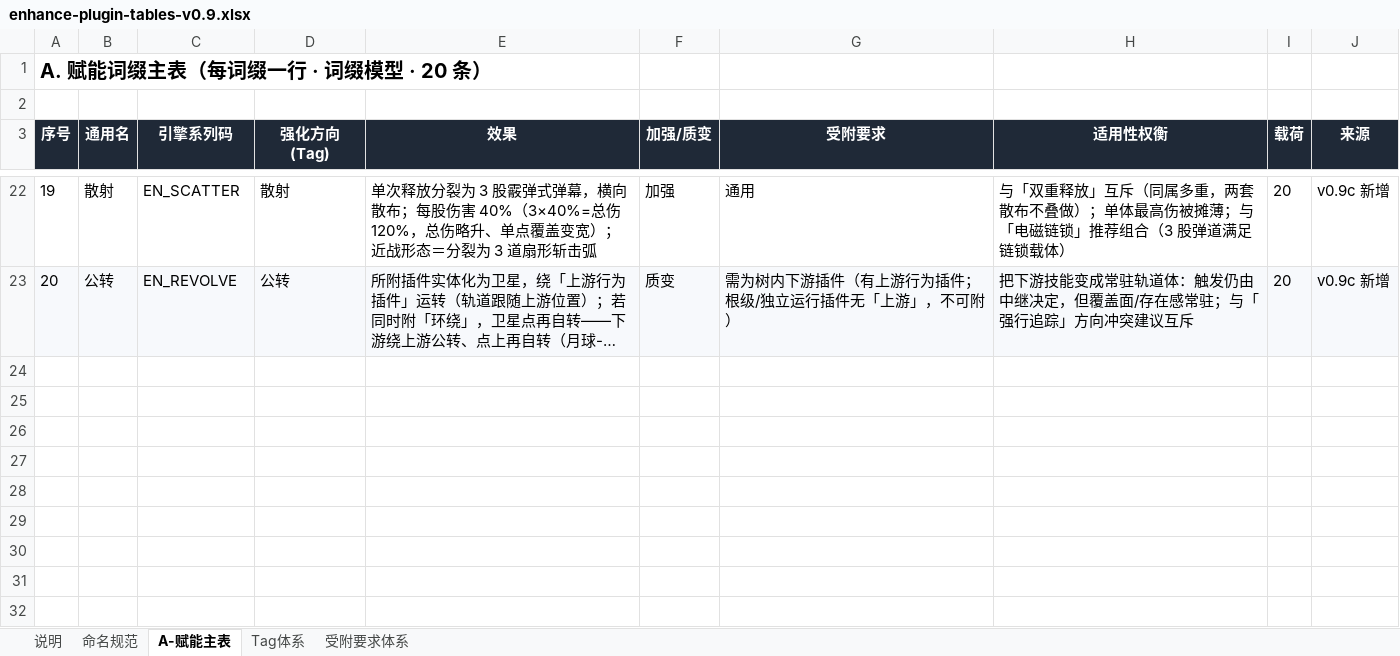
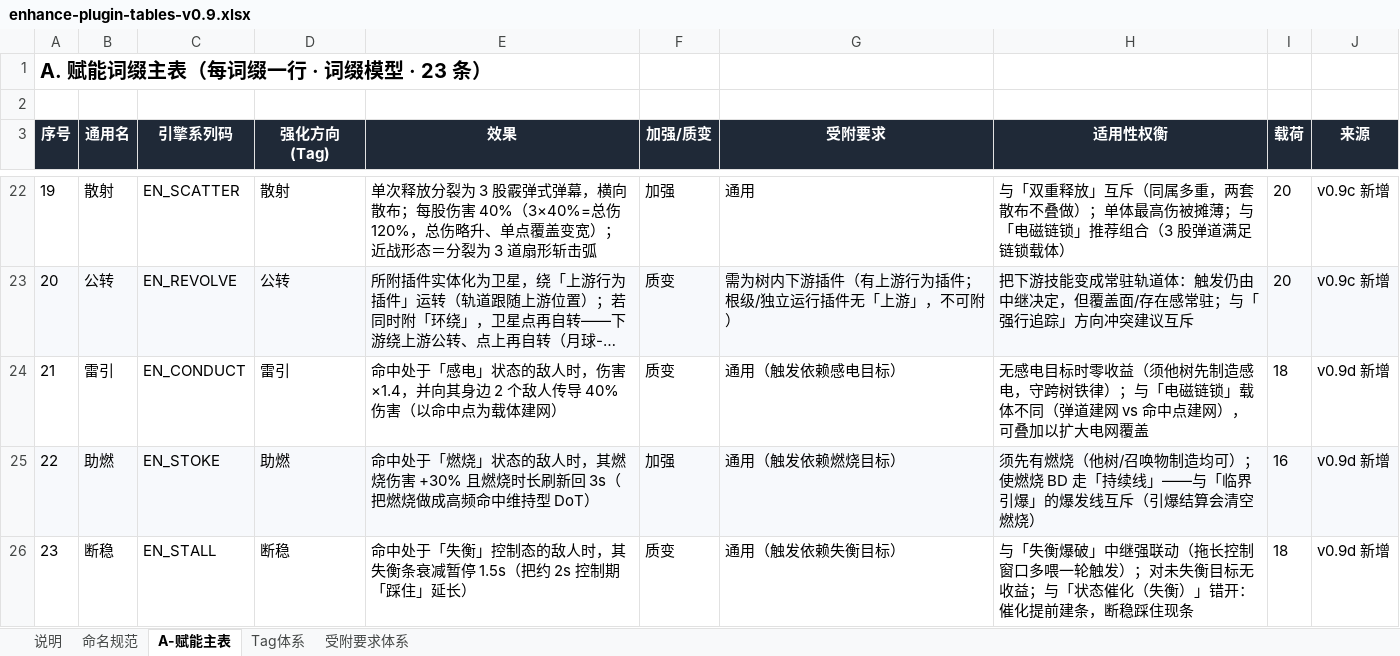
Before and after one commit to TwoDoge891010/mecha-sequence-combat, an Excel workbook: src/plugin-tables/enhance-plugin-tables-v0.9.xlsx, sheet A-赋能主表, drawn as a sheet; only a part is shown, gaps mark what is left out; long unchanged cells end in …; values as stored, in another font and other column widths than the file's, no borders; the diff names each change by its address in the sheet, - before the commit and + after, or states it on an @@ line.

```diff
--- a/src/plugin-tables/enhance-plugin-tables-v0.9.xlsx (sheet A-赋能主表)
+++ b/src/plugin-tables/enhance-plugin-tables-v0.9.xlsx (sheet A-赋能主表)
@@ column A (序号) renumbered in row 1 @@
+row 24: 21 | 雷引 | EN_CONDUCT | 雷引 | 命中处于「感电」状态的敌人时，伤害 ×1.4，并向其身边 2 个敌人传导 40% 伤害（以命中点为载体建网） | 质变 | 通用（触发依赖感电目标） | 无感电目标时零收益（须他树先制造感电，守跨树铁律）；与「电磁链锁」载体不同（弹道建网 vs 命中点建网），可叠加以扩大电网覆盖 | 18 | v0.9d 新增
+row 25: 22 | 助燃 | EN_STOKE | 助燃 | 命中处于「燃烧」状态的敌人时，其燃烧伤害 +30% 且燃烧时长刷新回 3s（把燃烧做成高频命中维持型 DoT） | 加强 | 通用（触发依赖燃烧目标） | 须先有燃烧（他树/召唤物制造均可）；使燃烧 BD 走「持续线」——与「临界引爆」的爆发线互斥（引爆结算会清空燃烧） | 16 | v0.9d 新增
+row 26: 23 | 断稳 | EN_STALL | 断稳 | 命中处于「失衡」控制态的敌人时，其失衡条衰减暂停 1.5s（把约 2s 控制期「踩住」延长） | 质变 | 通用（触发依赖失衡目标） | 与「失衡爆破」中继强联动（拖长控制窗口多喂一轮触发）；对未失衡目标无收益；与「状态催化（失衡）」错开：催化提前建条，断稳踩住现条 | 18 | v0.9d 新增
```
Also changed, not shown: sheet 受附要求体系, sheet Tag体系, sheet 说明, 2 other files.
